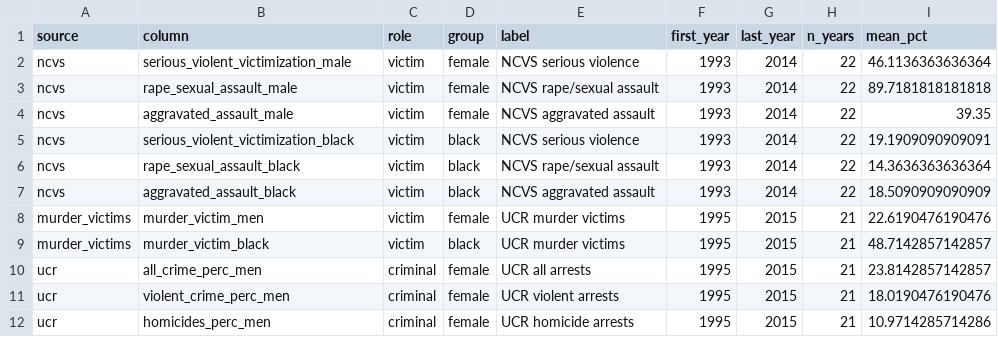
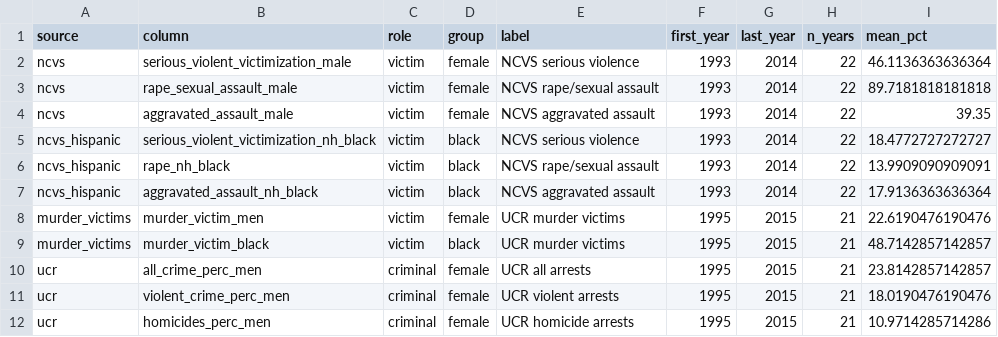
Before and after one commit to notnews/face_of_crime, a CSV file: tabs/benchmarks.csv, drawn as a sheet; only a part is shown.

```diff
--- a/tabs/benchmarks.csv
+++ b/tabs/benchmarks.csv
@@ -4,5 +4,5 @@
 "ncvs","aggravated_assault_male","victim","female","NCVS aggravated assault",1993,2014,22,39.35
-"ncvs","serious_violent_victimization_black","victim","black","NCVS serious violence",1993,2014,22,19.1909090909091
-"ncvs","rape_sexual_assault_black","victim","black","NCVS rape/sexual assault",1993,2014,22,14.3636363636364
-"ncvs","aggravated_assault_black","victim","black","NCVS aggravated assault",1993,2014,22,18.5090909090909
+"ncvs_hispanic","serious_violent_victimization_nh_black","victim","black","NCVS serious violence",1993,2014,22,18.4772727272727
+"ncvs_hispanic","rape_nh_black","victim","black","NCVS rape/sexual assault",1993,2014,22,13.9909090909091
+"ncvs_hispanic","aggravated_assault_nh_black","victim","black","NCVS aggravated assault",1993,2014,22,17.9136363636364
 "murder_victims","murder_victim_men","victim","female","UCR murder victims",1995,2015,21,22.6190476190476
```
Also changed, not shown: tabs/aggregate_shares.csv, tabs/v_race.csv, 23 other files.
